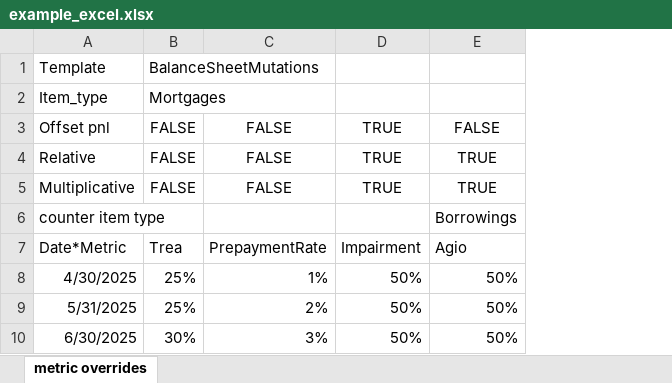
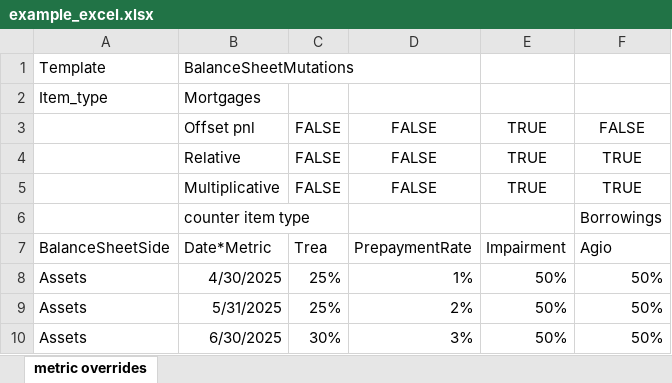
Before and after one commit to woutersolutions/BankProjections, an Excel workbook: src/examples/scenarios/example_excel.xlsx, sheet metric overrides, drawn as a sheet; values as stored, in another font and other column widths than the file's, no borders; removed rows and columns are numbered as before the commit, all else as after; the diff names each change by its address in the sheet, - before the commit and + after, or states it on an @@ line.

```diff
--- a/src/examples/scenarios/example_excel.xlsx (sheet metric overrides)
+++ b/src/examples/scenarios/example_excel.xlsx (sheet metric overrides)
+column A, rows 7-10: BalanceSheetSide | Assets | Assets | Assets
-row 1: Template | BalanceSheetMutations
-row 2: Item_type | Mortgages
+row 1: Template | BalanceSheetMutations
+row 2: Item_type | Mortgages
```
Also changed, not shown: 3 other files.
